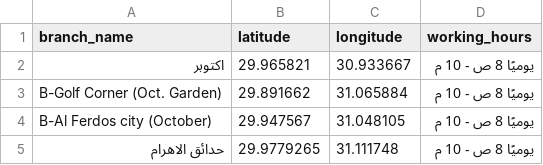
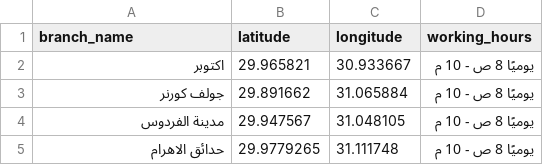
Before and after one commit to Axonbi/axonbi-infra, a CSV file: branches_geo.csv, drawn as a sheet.

Commit message:
Update branches_geo.csv

```diff
--- a/branches_geo.csv
+++ b/branches_geo.csv
@@ -2,4 +2,4 @@ branch_name,latitude,longitude,working_hours
 اكتوبر,29.965821,30.933667,"يوميًا 8 ص - 10 م"
-B-Golf Corner (Oct. Garden),29.891662,31.065884,"يوميًا 8 ص - 10 م"
-B-Al Ferdos city (October),29.947567,31.048105,"يوميًا 8 ص - 10 م"
+جولف كورنر,29.891662,31.065884,"يوميًا 8 ص - 10 م"
+مدينة الفردوس,29.947567,31.048105,"يوميًا 8 ص - 10 م"
 حدائق الاهرام,29.9779265,31.111748,"يوميًا 8 ص - 10 م"
```
